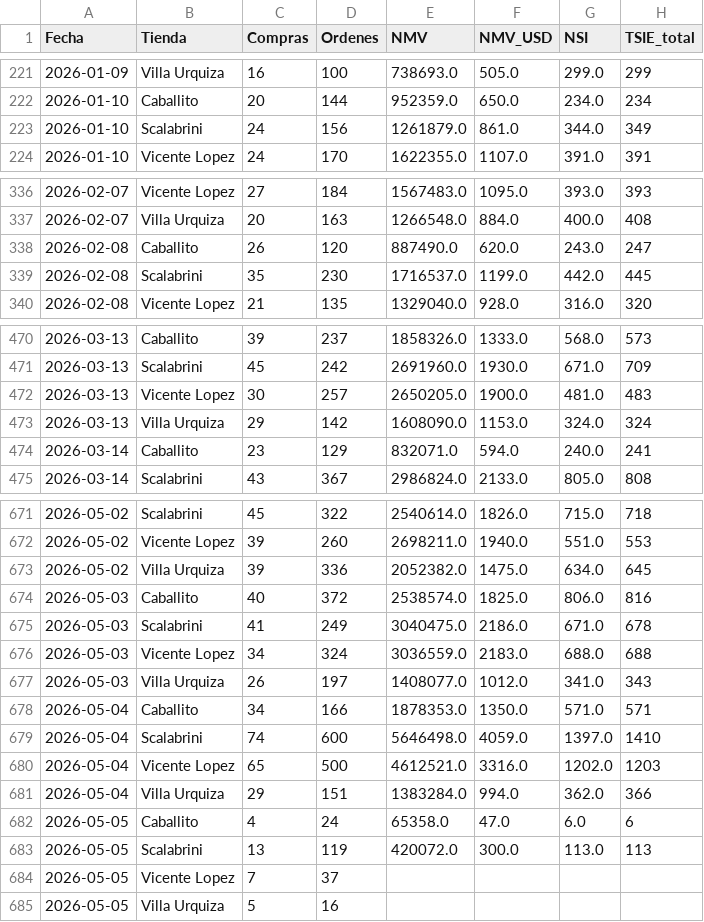
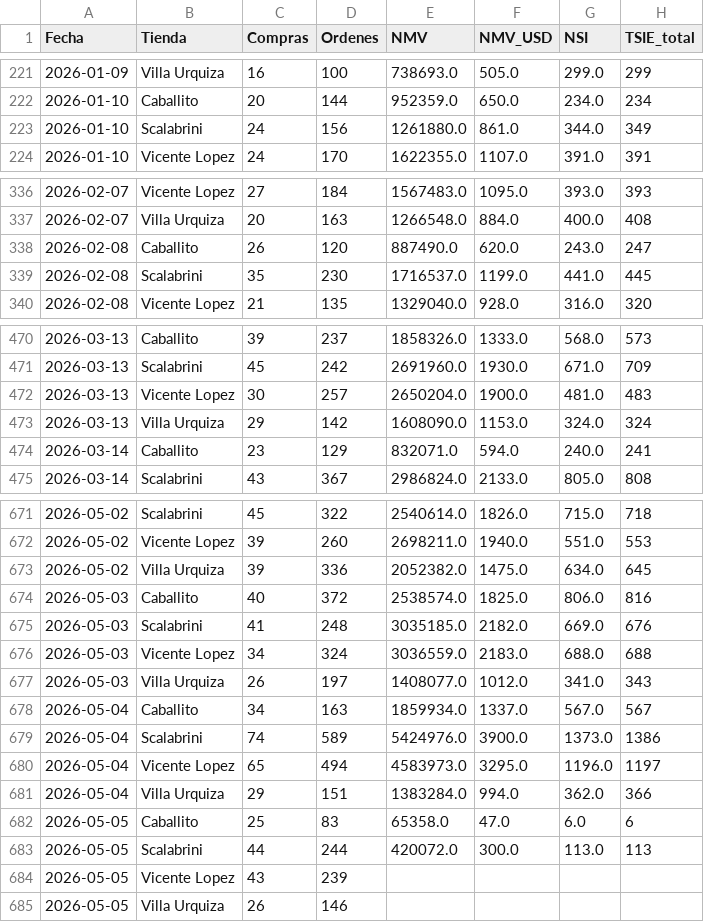
Before and after one commit to santiagorioboo-hub/proximity-groceries-scorecard, a CSV file: daily_by_store.csv, drawn as a sheet; only a part is shown, gaps mark what is left out; the diff covers the shown part only.

```diff
--- a/daily_by_store.csv
+++ b/daily_by_store.csv
@@ -222,3 +222,3 @@ Fecha,Tienda,Compras,Ordenes,NMV,NMV_USD,NSI,TSIE_total
 2026-01-10,Caballito,20,144,952359.0,650.0,234.0,234
-2026-01-10,Scalabrini,24,156,1261879.0,861.0,344.0,349
+2026-01-10,Scalabrini,24,156,1261880.0,861.0,344.0,349
 2026-01-10,Vicente Lopez,24,170,1622355.0,1107.0,391.0,391
@@ -338,3 +338,3 @@ Fecha,Tienda,Compras,Ordenes,NMV,NMV_USD,NSI,TSIE_total
 2026-02-08,Caballito,26,120,887490.0,620.0,243.0,247
-2026-02-08,Scalabrini,35,230,1716537.0,1199.0,442.0,445
+2026-02-08,Scalabrini,35,230,1716537.0,1199.0,441.0,445
 2026-02-08,Vicente Lopez,21,135,1329040.0,928.0,316.0,320
@@ -471,3 +471,3 @@ Fecha,Tienda,Compras,Ordenes,NMV,NMV_USD,NSI,TSIE_total
 2026-03-13,Scalabrini,45,242,2691960.0,1930.0,671.0,709
-2026-03-13,Vicente Lopez,30,257,2650205.0,1900.0,481.0,483
+2026-03-13,Vicente Lopez,30,257,2650204.0,1900.0,481.0,483
 2026-03-13,Villa Urquiza,29,142,1608090.0,1153.0,324.0,324
@@ -674,12 +674,12 @@ Fecha,Tienda,Compras,Ordenes,NMV,NMV_USD,NSI,TSIE_total
 2026-05-03,Caballito,40,372,2538574.0,1825.0,806.0,816
-2026-05-03,Scalabrini,41,249,3040475.0,2186.0,671.0,678
+2026-05-03,Scalabrini,41,248,3035185.0,2182.0,669.0,676
 2026-05-03,Vicente Lopez,34,324,3036559.0,2183.0,688.0,688
 2026-05-03,Villa Urquiza,26,197,1408077.0,1012.0,341.0,343
-2026-05-04,Caballito,34,166,1878353.0,1350.0,571.0,571
-2026-05-04,Scalabrini,74,600,5646498.0,4059.0,1397.0,1410
-2026-05-04,Vicente Lopez,65,500,4612521.0,3316.0,1202.0,1203
+2026-05-04,Caballito,34,163,1859934.0,1337.0,567.0,567
+2026-05-04,Scalabrini,74,589,5424976.0,3900.0,1373.0,1386
+2026-05-04,Vicente Lopez,65,494,4583973.0,3295.0,1196.0,1197
 2026-05-04,Villa Urquiza,29,151,1383284.0,994.0,362.0,366
-2026-05-05,Caballito,4,24,65358.0,47.0,6.0,6
-2026-05-05,Scalabrini,13,119,420072.0,300.0,113.0,113
-2026-05-05,Vicente Lopez,7,37,,,,
-2026-05-05,Villa Urquiza,5,16,,,,
+2026-05-05,Caballito,25,83,65358.0,47.0,6.0,6
+2026-05-05,Scalabrini,44,244,420072.0,300.0,113.0,113
+2026-05-05,Vicente Lopez,43,239,,,,
+2026-05-05,Villa Urquiza,26,146,,,,
```
Also changed, not shown: 7 edited cells elsewhere in this file, daily_growth.csv, daily_growth_full.csv, 7 other files.
